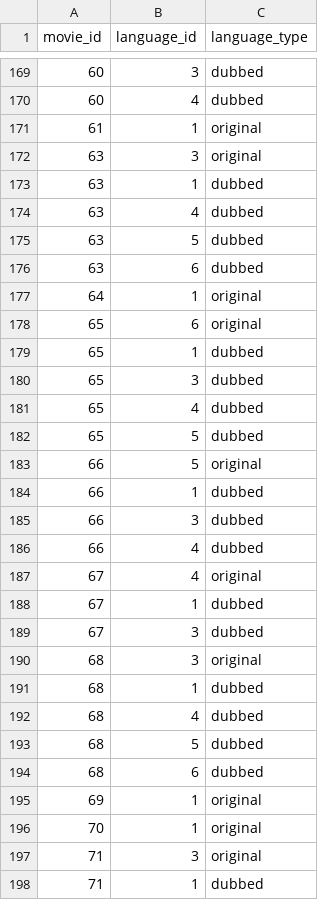
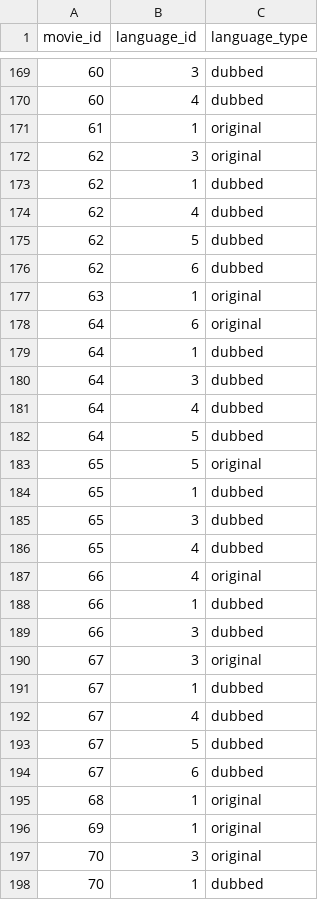
Before and after one commit to Dhairya-Gohil/movie-recommendation, a CSV file: database/excel/movie_languages.csv, drawn as a sheet; only a part is shown, gaps mark what is left out; the shorter side is filled out with more unchanged rows; the diff covers the shown part only.

```diff
--- a/database/excel/movie_languages.csv
+++ b/database/excel/movie_languages.csv
@@ -171,9 +171,14 @@
 61,1,original
-63,3,original
-63,1,dubbed
-63,4,dubbed
-63,5,dubbed
-63,6,dubbed
-64,1,original
-65,6,original
+62,3,original
+62,1,dubbed
+62,4,dubbed
+62,5,dubbed
+62,6,dubbed
+63,1,original
+64,6,original
+64,1,dubbed
+64,3,dubbed
+64,4,dubbed
+64,5,dubbed
+65,5,original
 65,1,dubbed
@@ -181,16 +186,13 @@
 65,4,dubbed
-65,5,dubbed
-66,5,original
+66,4,original
 66,1,dubbed
 66,3,dubbed
-66,4,dubbed
-67,4,original
+67,3,original
 67,1,dubbed
-67,3,dubbed
-68,3,original
-68,1,dubbed
-68,4,dubbed
-68,5,dubbed
-68,6,dubbed
+67,4,dubbed
+67,5,dubbed
+67,6,dubbed
+68,1,original
 69,1,original
-70,1,original
+70,3,original
+70,1,dubbed
```
Also changed, not shown: 34 added rows, 7 removed rows and 3 edited cells elsewhere in this file, database/excel/directors.csv, database/excel/movie_cast.csv, 26 other files.
